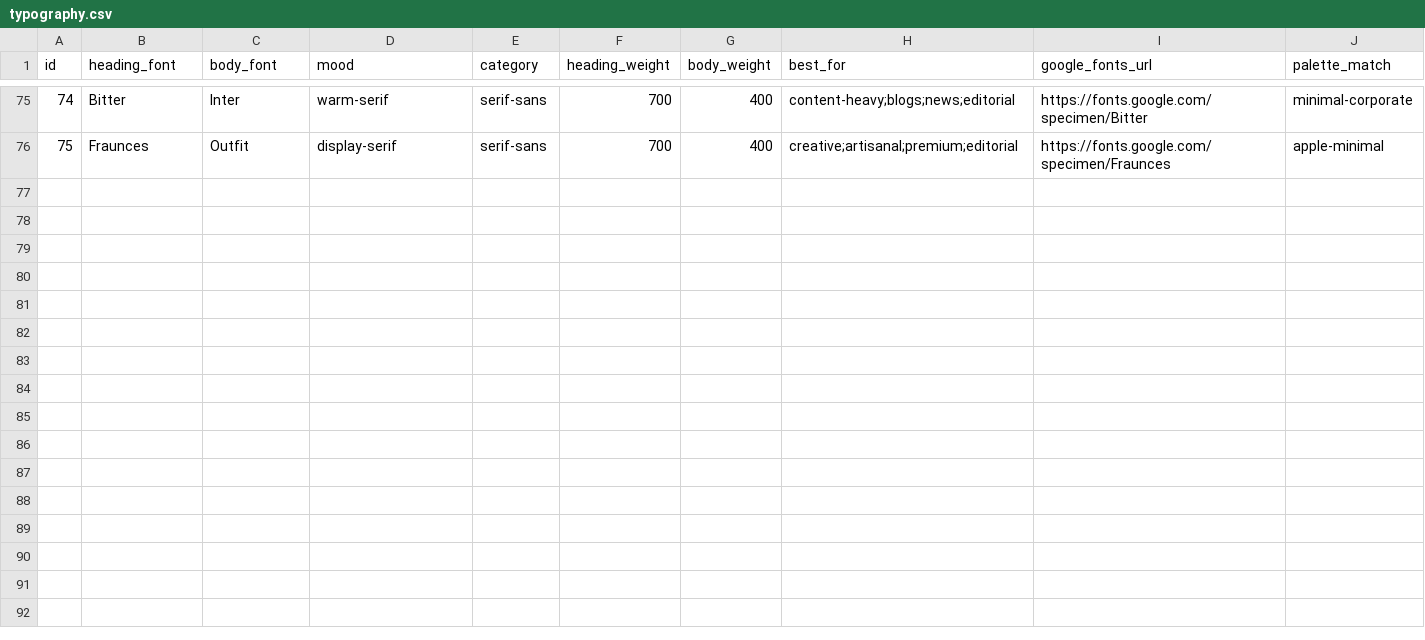
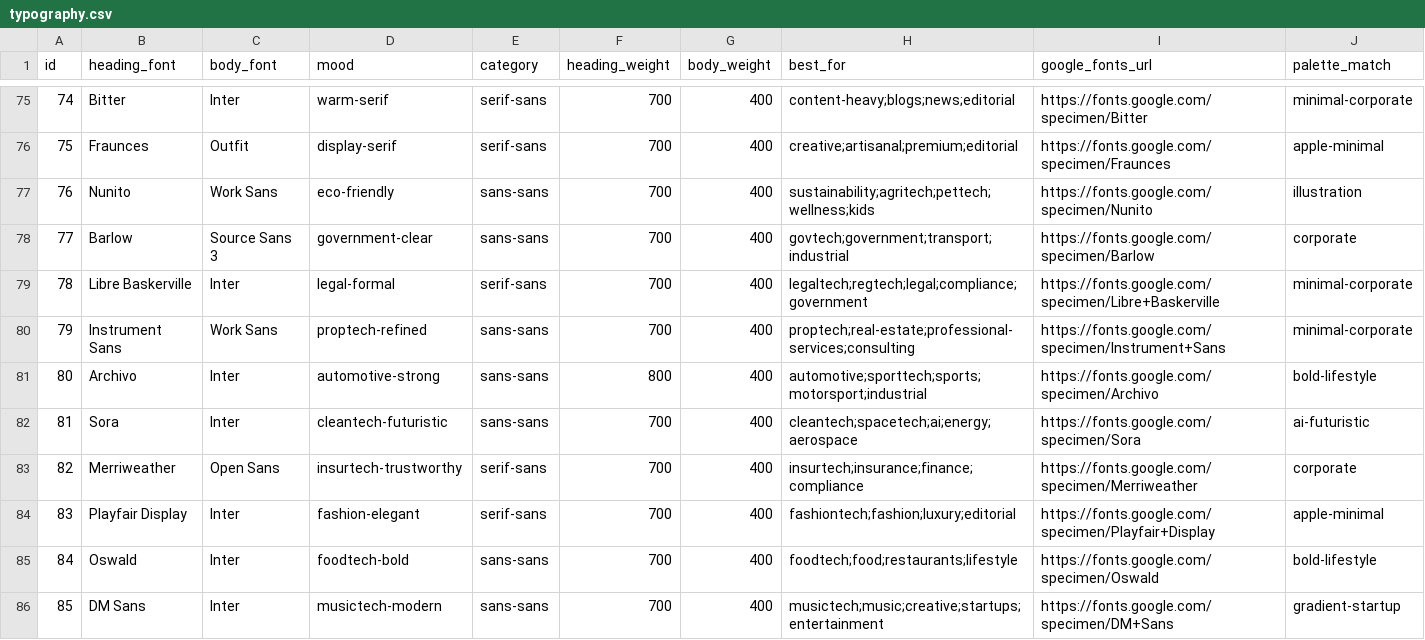
Before and after one commit to mkatogui/universal-design-system, a CSV file: src/data/typography.csv, drawn as a sheet; only a part is shown, gaps mark what is left out; the diff names each change by its address in the sheet, - before the commit and + after, or states it on an @@ line.

```diff
--- a/src/data/typography.csv
+++ b/src/data/typography.csv
+row 77: 76 | Nunito | Work Sans | eco-friendly | sans-sans | 700 | 400 | sustainability;agritech;pettech;wellness;kids | https://fonts.google.com/specimen/Nunito | illustration
+row 78: 77 | Barlow | Source Sans 3 | government-clear | sans-sans | 700 | 400 | govtech;government;transport;industrial | https://fonts.google.com/specimen/Barlow | corporate
+row 79: 78 | Libre Baskerville | Inter | legal-formal | serif-sans | 700 | 400 | legaltech;regtech;legal;compliance;government | https://fonts.google.com/specimen/Libre+Baskerville | minimal-corporate
+row 80: 79 | Instrument Sans | Work Sans | proptech-refined | sans-sans | 700 | 400 | proptech;real-estate;professional-services;consulting | https://fonts.google.com/specimen/Instrument+Sans | minimal-corporate
+row 81: 80 | Archivo | Inter | automotive-strong | sans-sans | 800 | 400 | automotive;sporttech;sports;motorsport;industrial | https://fonts.google.com/specimen/Archivo | bold-lifestyle
+row 82: 81 | Sora | Inter | cleantech-futuristic | sans-sans | 700 | 400 | cleantech;spacetech;ai;energy;aerospace | https://fonts.google.com/specimen/Sora | ai-futuristic
+row 83: 82 | Merriweather | Open Sans | insurtech-trustworthy | serif-sans | 700 | 400 | insurtech;insurance;finance;compliance | https://fonts.google.com/specimen/Merriweather | corporate
+row 84: 83 | Playfair Display | Inter | fashion-elegant | serif-sans | 700 | 400 | fashiontech;fashion;luxury;editorial | https://fonts.google.com/specimen/Playfair+Display | apple-minimal
+row 85: 84 | Oswald | Inter | foodtech-bold | sans-sans | 700 | 400 | foodtech;food;restaurants;lifestyle | https://fonts.google.com/specimen/Oswald | bold-lifestyle
+row 86: 85 | DM Sans | Inter | musictech-modern | sans-sans | 700 | 400 | musictech;music;creative;startups;entertainment | https://fonts.google.com/specimen/DM+Sans | gradient-startup
```
Also changed, not shown: src/data/colors.csv, src/data/styles.csv, 2 other files.
